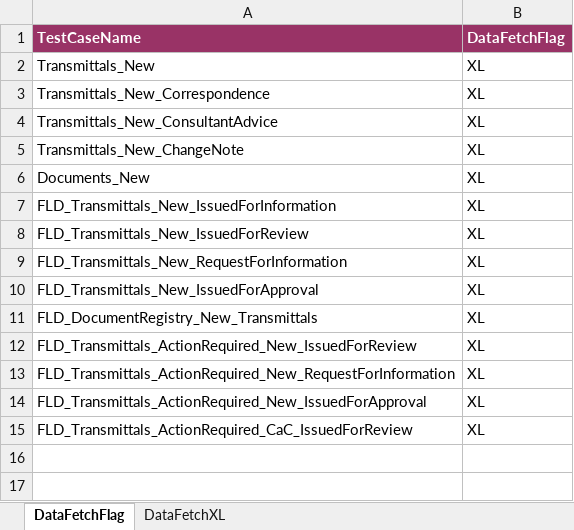
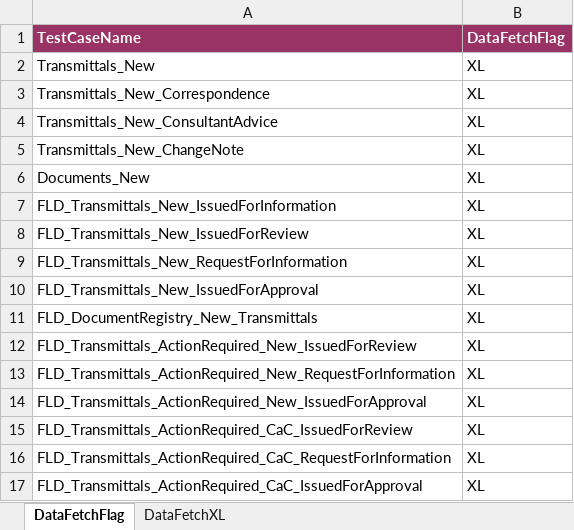
Before and after one commit to Shaikin/Fulcrum_FluidTX_Repo, an Excel workbook: Fulcrum_FluidTX_Trunk/src/com/proj/config/Config.xlsx, sheet DataFetchFlag, drawn as a sheet; values as stored, in another font and other column widths than the file's, no borders; the diff names each change by its address in the sheet, - before the commit and + after, or states it on an @@ line.

Commit message:
Included FLD_Transmittals_ActionRequired_CaC_RequestForInformation,FLD_Transmittals_ActionRequired_CaC_IssuedForApproval

```diff
--- a/Fulcrum_FluidTX_Trunk/src/com/proj/config/Config.xlsx (sheet DataFetchFlag)
+++ b/Fulcrum_FluidTX_Trunk/src/com/proj/config/Config.xlsx (sheet DataFetchFlag)
+row 16: FLD_Transmittals_ActionRequired_CaC_RequestForInformation | XL
+row 17: FLD_Transmittals_ActionRequired_CaC_IssuedForApproval | XL
```
Also changed, not shown: sheet DataFetchXL.
